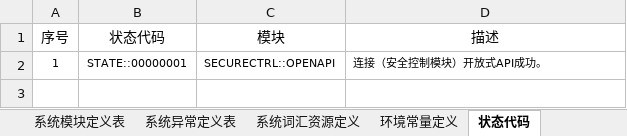
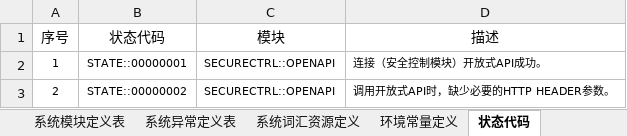
Before and after one commit to ElitesHunter/SecureAdministrationApplicationBlock, an Excel workbook: 03-系统常量定义.xlsx, sheet 状态代码, drawn as a sheet; values as stored, in another font and other column widths than the file's, no borders; table styles not drawn; the diff names each change by its address in the sheet, - before the commit and + after, or states it on an @@ line.

```diff
--- a/03-系统常量定义.xlsx (sheet 状态代码)
+++ b/03-系统常量定义.xlsx (sheet 状态代码)
+row 3: 2 | STATE::00000002 | SECURECTRL::OPENAPI | 调用开放式API时，缺少必要的HTTP HEADER参数。
```
